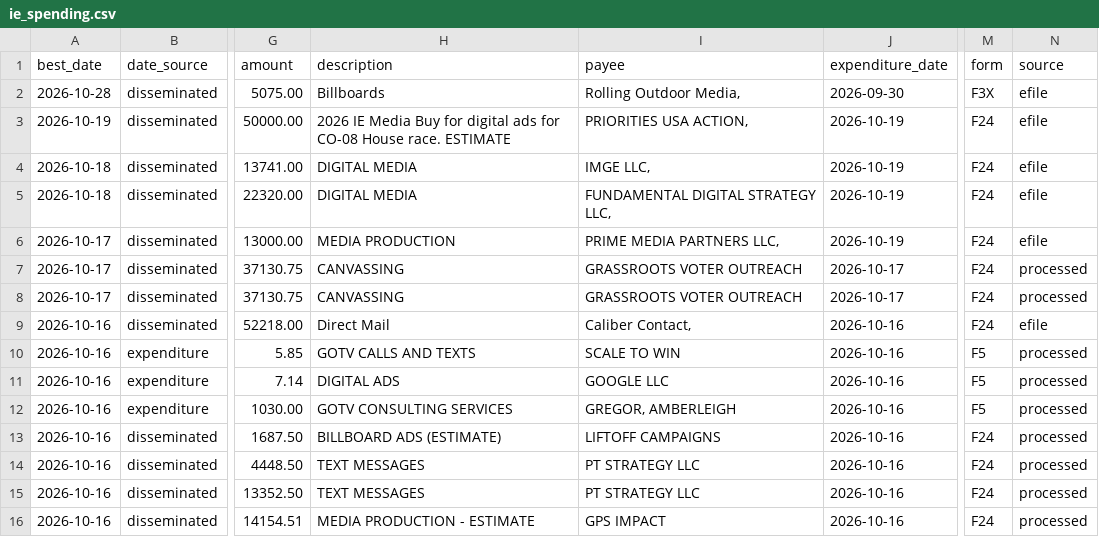
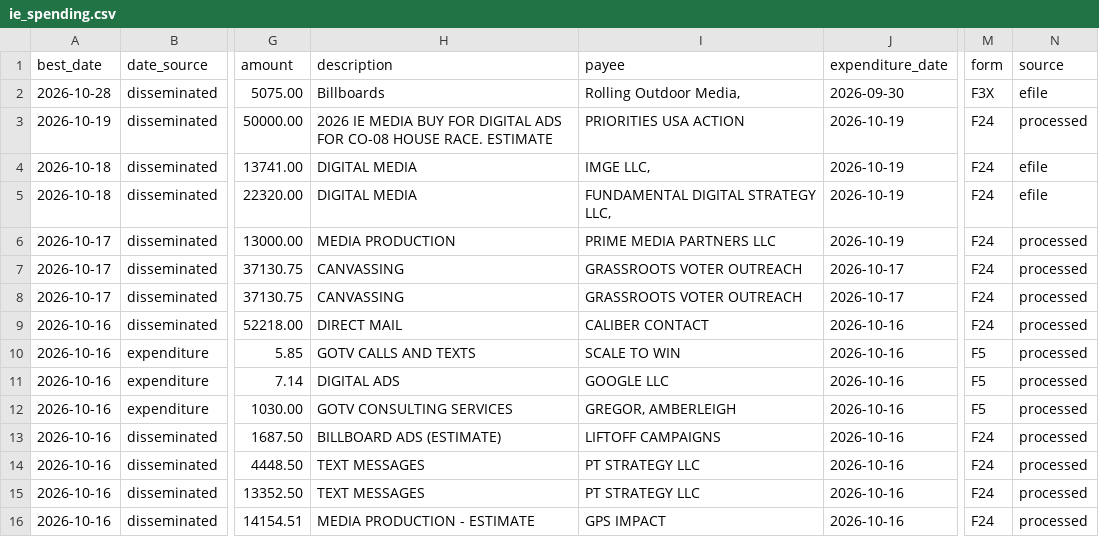
Before and after one commit to elliotgross-aidems/co8-ie-tracker, a CSV file: data/ie_spending.csv, drawn as a sheet; only a part is shown, gaps mark what is left out; the diff names each change by its address in the sheet, - before the commit and + after, or states it on an @@ line.

```diff
--- a/data/ie_spending.csv
+++ b/data/ie_spending.csv
-H3 (description): 2026 IE Media Buy for digital ads for CO-08 House race. ESTIMATE
+H3 (description): 2026 IE MEDIA BUY FOR DIGITAL ADS FOR CO-08 HOUSE RACE. ESTIMATE
-I3 (payee): PRIORITIES USA ACTION,
+I3 (payee): PRIORITIES USA ACTION
-N3 (source): efile
+N3 (source): processed
-I6 (payee): PRIME MEDIA PARTNERS LLC,
+I6 (payee): PRIME MEDIA PARTNERS LLC
-N6 (source): efile
+N6 (source): processed
-H9 (description): Direct Mail
+H9 (description): DIRECT MAIL
-I9 (payee): Caliber Contact,
+I9 (payee): CALIBER CONTACT
-N9 (source): efile
+N9 (source): processed
```
